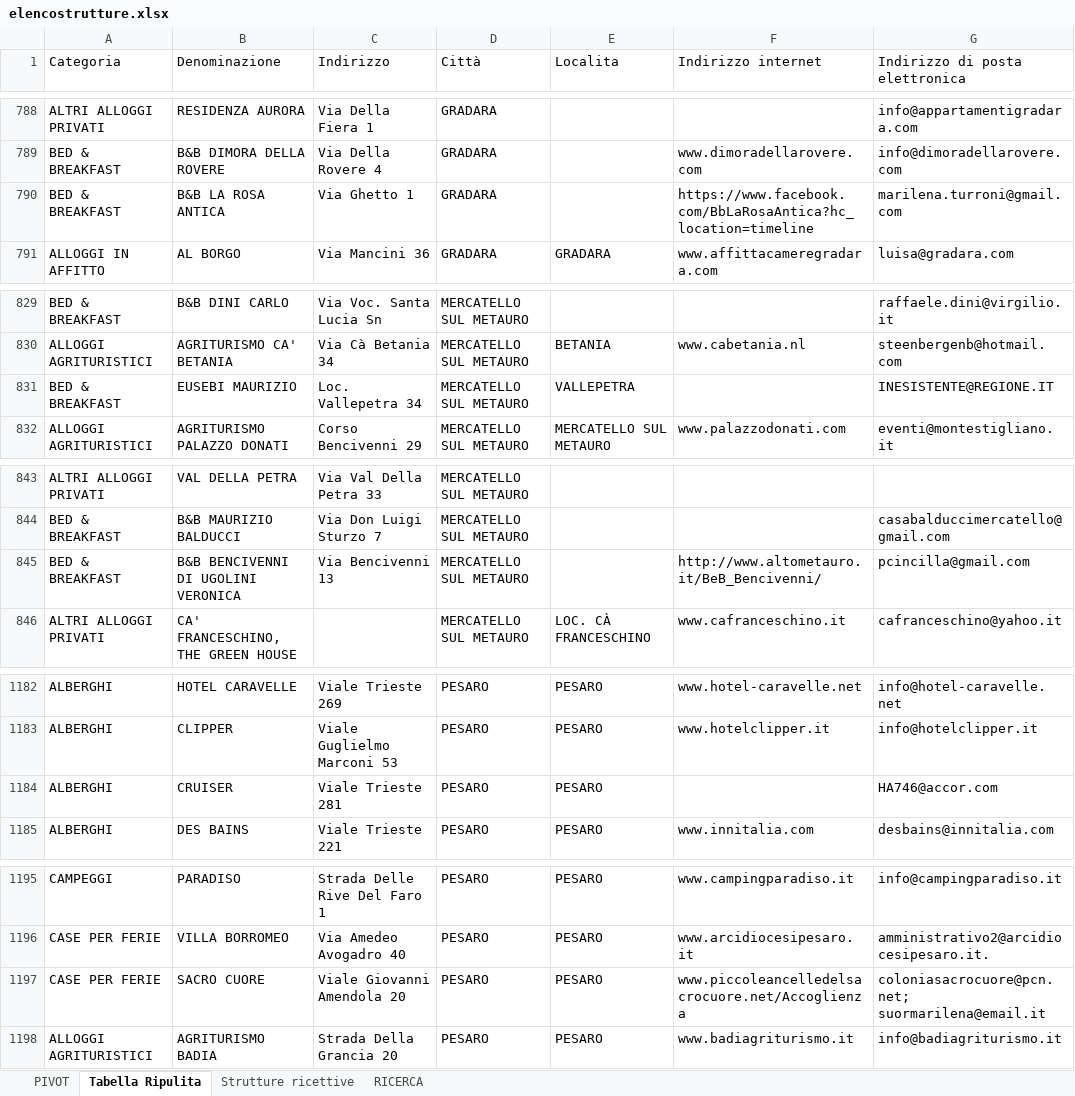
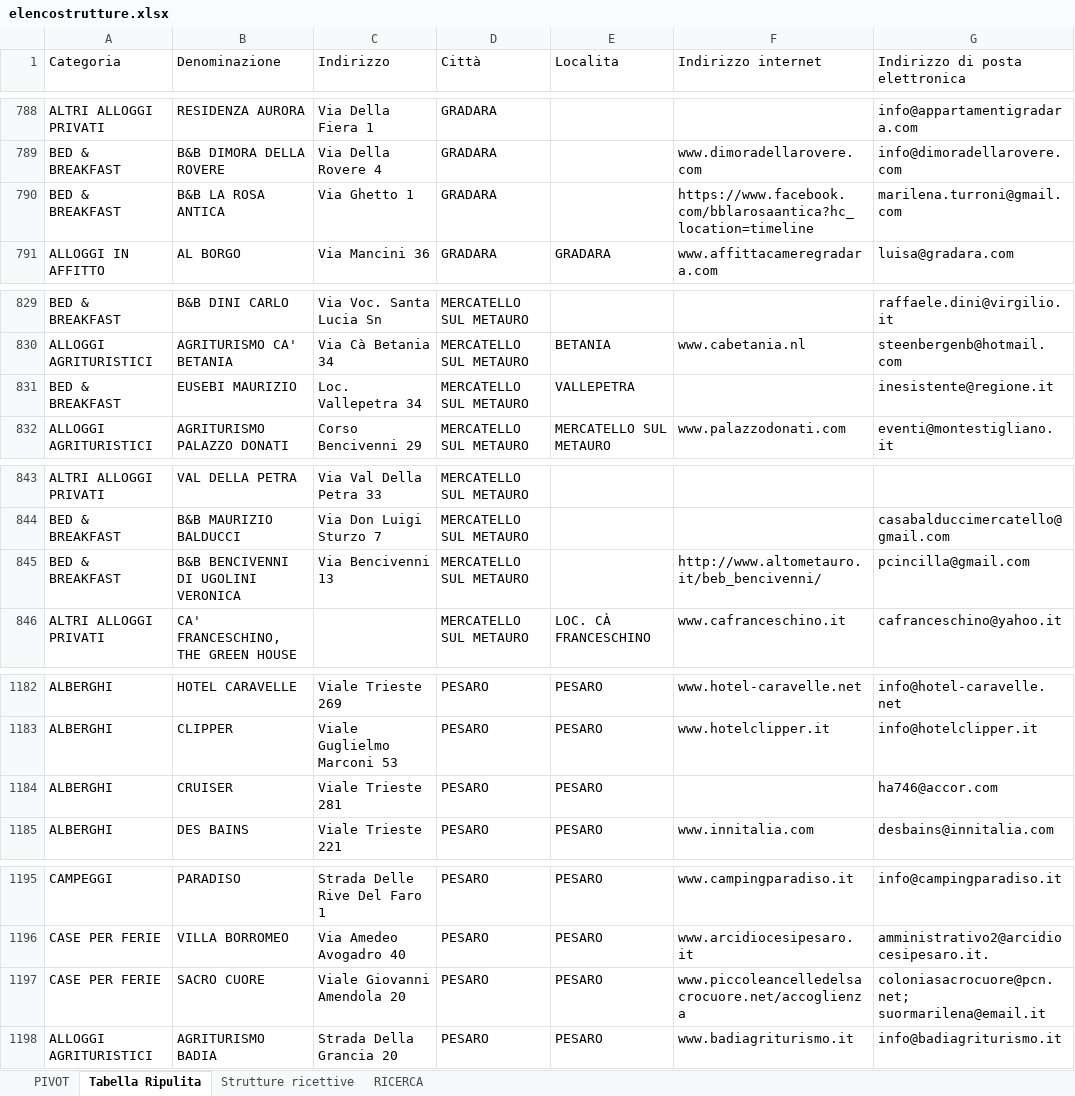
Before and after one commit to TienTelopette/Esercizi-Excel, an Excel workbook: M2-4-3/elencostrutture.xlsx, sheet Tabella Ripulita, drawn as a sheet; only a part is shown, gaps mark what is left out; values as stored, in another font and other column widths than the file's, no borders; table styles not drawn; the diff covers the shown part only; the diff names each change by its address in the sheet, - before the commit and + after, or states it on an @@ line.

```diff
--- a/M2-4-3/elencostrutture.xlsx (sheet Tabella Ripulita)
+++ b/M2-4-3/elencostrutture.xlsx (sheet Tabella Ripulita)
-F790 (Indirizzo internet): https://www.facebook.com/BbLaRosaAntica?hc_location=timeline
+F790 (Indirizzo internet): https://www.facebook.com/bblarosaantica?hc_location=timeline
-G831 (Indirizzo di posta elettronica): INESISTENTE@REGIONE.IT
+G831 (Indirizzo di posta elettronica): inesistente@regione.it
-F845 (Indirizzo internet): http://www.altometauro.it/BeB_Bencivenni/
+F845 (Indirizzo internet): http://www.altometauro.it/beb_bencivenni/
-G1184 (Indirizzo di posta elettronica): HA746@accor.com
+G1184 (Indirizzo di posta elettronica): ha746@accor.com
-F1197 (Indirizzo internet): www.piccoleancelledelsacrocuore.net/Accoglienza
+F1197 (Indirizzo internet): www.piccoleancelledelsacrocuore.net/accoglienza
```
Also changed, not shown: 32 edited cells elsewhere in this sheet.
